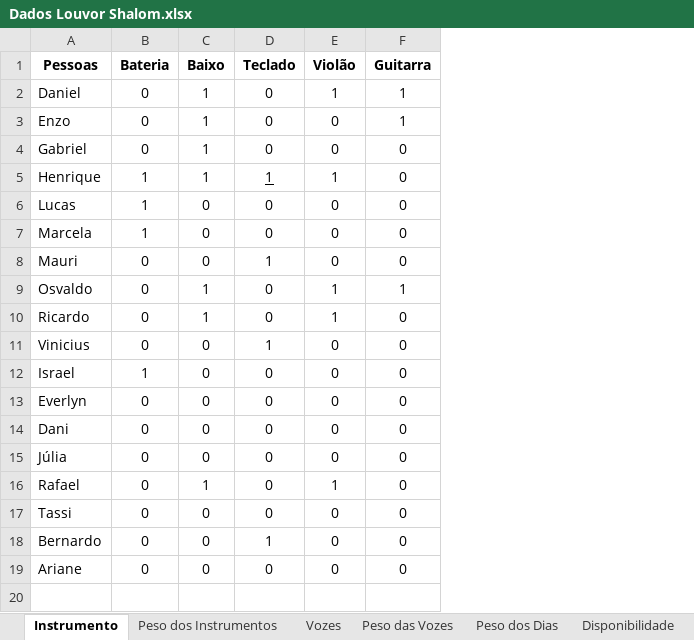
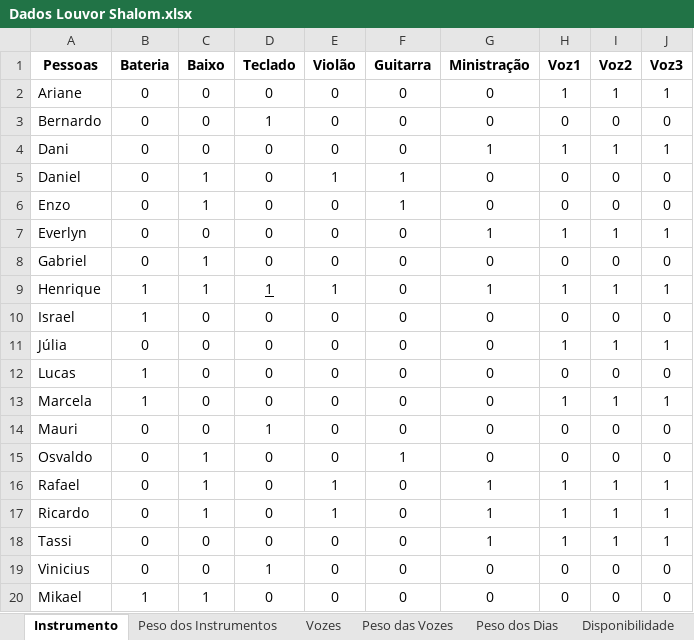
Before and after one commit to hmbarros/Louvor-Shalom, an Excel workbook: Modelo-PO/Dados Louvor Shalom.xlsx, sheet Instrumento, drawn as a sheet; values as stored, in another font and other column widths than the file's, no borders; conditional formats not drawn; addresses are those after the commit; the diff names each change by its address in the sheet, - before the commit and + after, or states it on an @@ line.

```diff
--- a/Modelo-PO/Dados Louvor Shalom.xlsx (sheet Instrumento)
+++ b/Modelo-PO/Dados Louvor Shalom.xlsx (sheet Instrumento)
+column G (Ministração), rows 5-6: 0 | 0; rows 8-9: 0 | 1; rows 12-15: all 0; row 17: 1; rows 19-20: 0 | 0
+column H (Voz1), rows 5-6: 0 | 0; rows 8-9: 0 | 1; rows 12-15: 0 | 1 | 0 | 0; row 17: 1; rows 19-20: 0 | 0
+column I (Voz2), rows 5-6: 0 | 0; rows 8-9: 0 | 1; rows 12-15: 0 | 1 | 0 | 0; row 17: 1; rows 19-20: 0 | 0
+column J (Voz3), rows 5-6: 0 | 0; rows 8-9: 0 | 1; rows 12-15: 0 | 1 | 0 | 0; row 17: 1; rows 19-20: 0 | 0
@@ row 19 moved to row 2: Ariane @@
@@ row 18 moved to row 3: Bernardo @@
@@ row 14 moved to row 4: Dani @@
@@ row 13 moved to row 7: Everlyn @@
+row 10: Israel | 1 | 0 | 0 | 0 | 0 | 0 | 0 | 0 | 0
@@ row 15 moved to row 11: Júlia @@
-E15 (Violão): 1
+E15 (Violão): 0
@@ row 17 moved to row 18: Tassi @@
-A20 (Pessoas): Israel
+A20 (Pessoas): Mikael
-C20 (Baixo): 0
+C20 (Baixo): 1
```
Also changed, not shown: sheet Peso dos Dias, sheet Dias por Mês, sheet Vozes, sheet Disponibilidade, sheet Peso dos Instrumentos, sheet Peso das Vozes, 4 other files.
